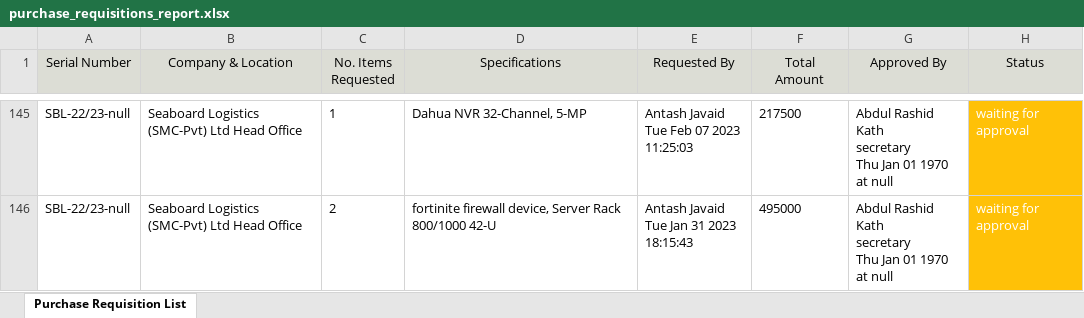
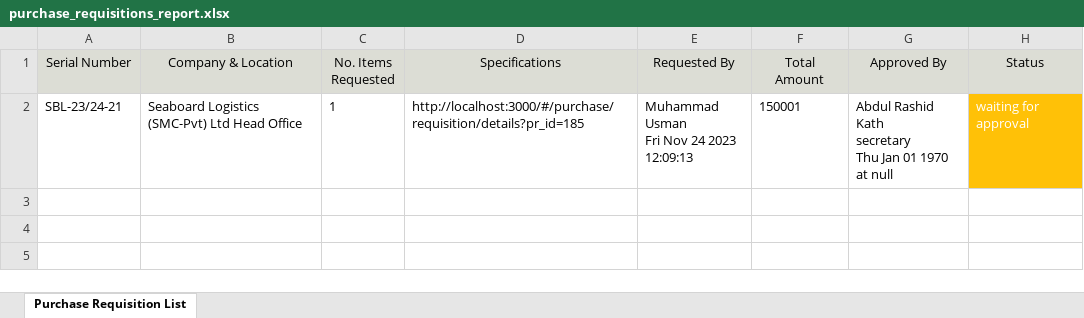
Before and after one commit to Usman-Badar/new_repo_for_portal, an Excel workbook: assets/portal/assets/excel/purchase/requisitions/purchase_requisitions_report.xlsx, sheet Purchase Requisition List, drawn as a sheet; only a part is shown, gaps mark what is left out; values as stored, in another font and other column widths than the file's, no borders; removed rows and columns are numbered as before the commit, all else as after; ↵ is a line break in a cell; the diff covers the shown part only; the diff names each change by its address in the sheet, - before the commit and + after, or states it on an @@ line.

Commit message:
Filters in purchase requisition

```diff
--- a/assets/portal/assets/excel/purchase/requisitions/purchase_requisitions_report.xlsx (sheet Purchase Requisition List)
+++ b/assets/portal/assets/excel/purchase/requisitions/purchase_requisitions_report.xlsx (sheet Purchase Requisition List)
-A2 (Serial Number): SBL-22/23-null
+A2 (Serial Number): SBL-23/24-21
-D2 (Specifications): Dahua NVR 32-Channel, 5-MP
+D2 (Specifications): http://localhost:3000/#/purchase/requisition/details?pr_id=185
-E2 (Requested By): Antash Javaid ↵ Tue Feb 07 2023 ↵ 11:25:03
+E2 (Requested By): Muhammad Usman ↵ Fri Nov 24 2023 ↵ 12:09:13
-F2 (Total Amount): 217500
+F2 (Total Amount): 150001
-row 146: SBL-22/23-null | Seaboard Logistics (SMC-Pvt) Ltd Head Office | 2 | fortinite firewall device, Server Rack 800/1000 42-U | Antash Javaid ↵ Tue Jan 31 2023 ↵ 18:15:43 | 495000 | Abdul Rashid Kath ↵ secretary ↵ Thu Jan 01 1970 at null | waiting for approval
```
Also changed, not shown: 143 removed rows elsewhere in this sheet, 2 other files.
